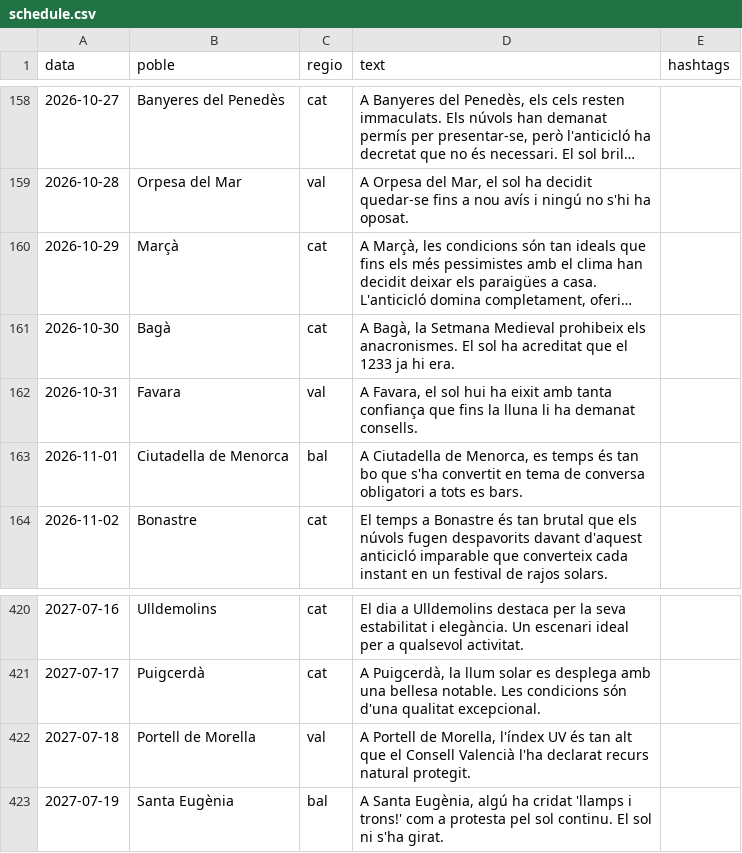
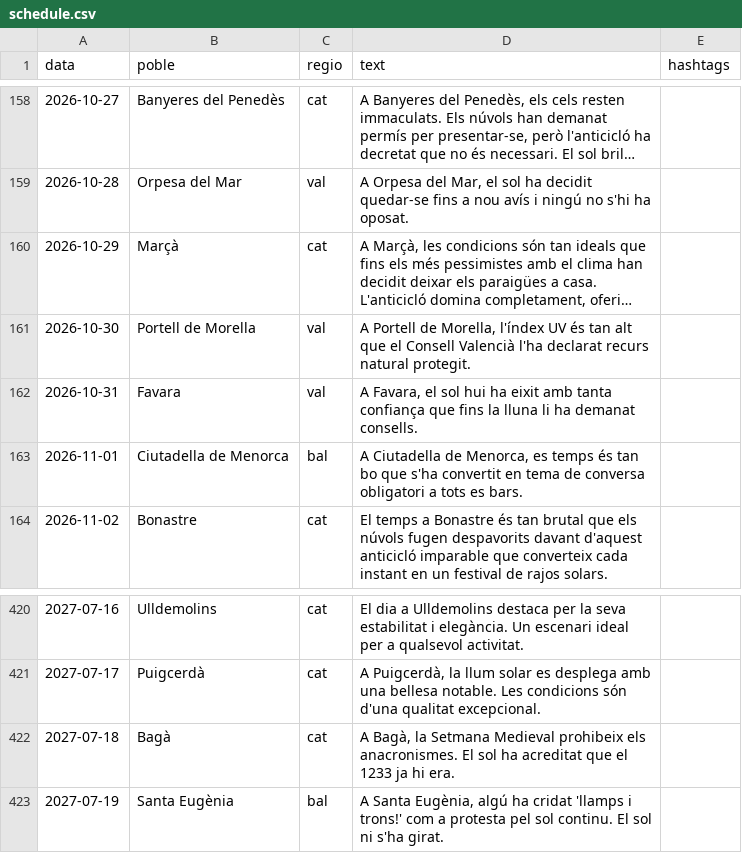
Before and after one commit to ncalbet/sempresol, a CSV file: sempresol-instagram/data/schedule.csv, drawn as a sheet; only a part is shown, gaps mark what is left out; long unchanged cells end in …; the diff names each change by its address in the sheet, - before the commit and + after, or states it on an @@ line.

```diff
--- a/sempresol-instagram/data/schedule.csv
+++ b/sempresol-instagram/data/schedule.csv
-B161 (poble): Bagà
+B161 (poble): Portell de Morella
-C161 (regio): cat
+C161 (regio): val
-D161 (text): A Bagà, la Setmana Medieval prohibeix els anacronismes. El sol ha acreditat que el 1233 ja hi era.
+D161 (text): A Portell de Morella, l'índex UV és tan alt que el Consell Valencià l'ha declarat recurs natural protegit.
-B422 (poble): Portell de Morella
+B422 (poble): Bagà
-C422 (regio): val
+C422 (regio): cat
-D422 (text): A Portell de Morella, l'índex UV és tan alt que el Consell Valencià l'ha declarat recurs natural protegit.
+D422 (text): A Bagà, la Setmana Medieval prohibeix els anacronismes. El sol ha acreditat que el 1233 ja hi era.
```
